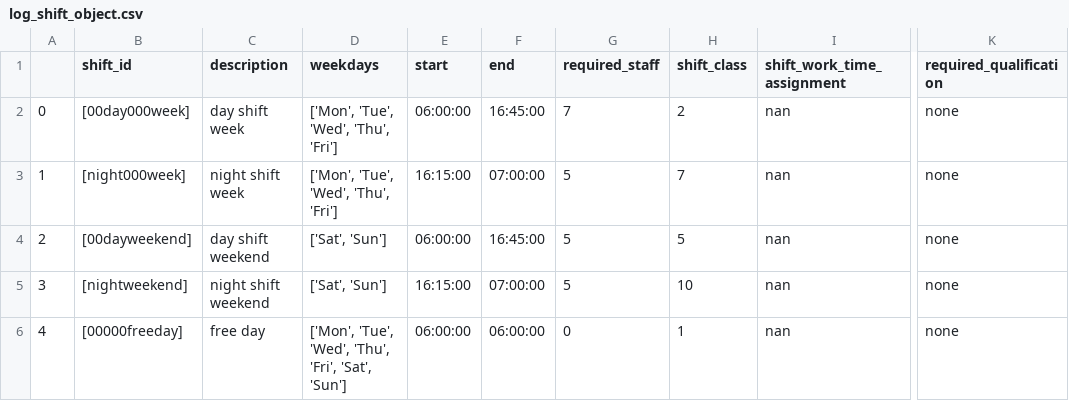
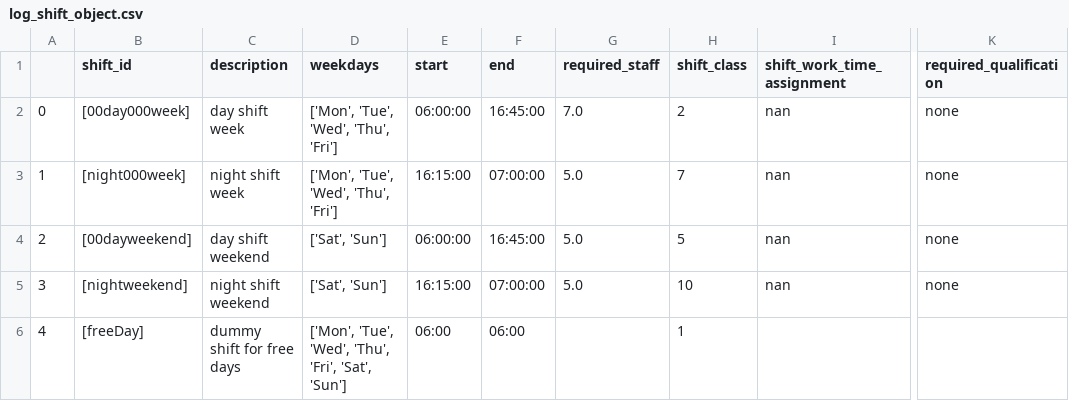
Before and after one commit to poprjaduhhaa/Modellierungsseminar-Firestation, a CSV file: coding/logs/log_shift_object.csv, drawn as a sheet; only a part is shown, gaps mark what is left out; the diff names each change by its address in the sheet, - before the commit and + after, or states it on an @@ line.

```diff
--- a/coding/logs/log_shift_object.csv
+++ b/coding/logs/log_shift_object.csv
-G2 (required_staff): 7
+G2 (required_staff): 7.0
-G3:G5 (required_staff): 5
+G3:G5 (required_staff): 5.0
-B6 (shift_id): [00000freeday]
+B6 (shift_id): [freeDay]
-C6 (description): free day
+C6 (description): dummy shift for free days
-E6 (start): 06:00:00
+E6 (start): 06:00
-F6 (end): 06:00:00
+F6 (end): 06:00
-G6 (required_staff): 0
+G6 (required_staff): (empty)
-I6 (shift_work_time_assignment): nan
+I6 (shift_work_time_assignment): (empty)
-K6 (required_qualification): none
+K6 (required_qualification): (empty)
```
Also changed, not shown: coding/input/input_ShiftDataSet_Pesch.csv, 1 other file.
